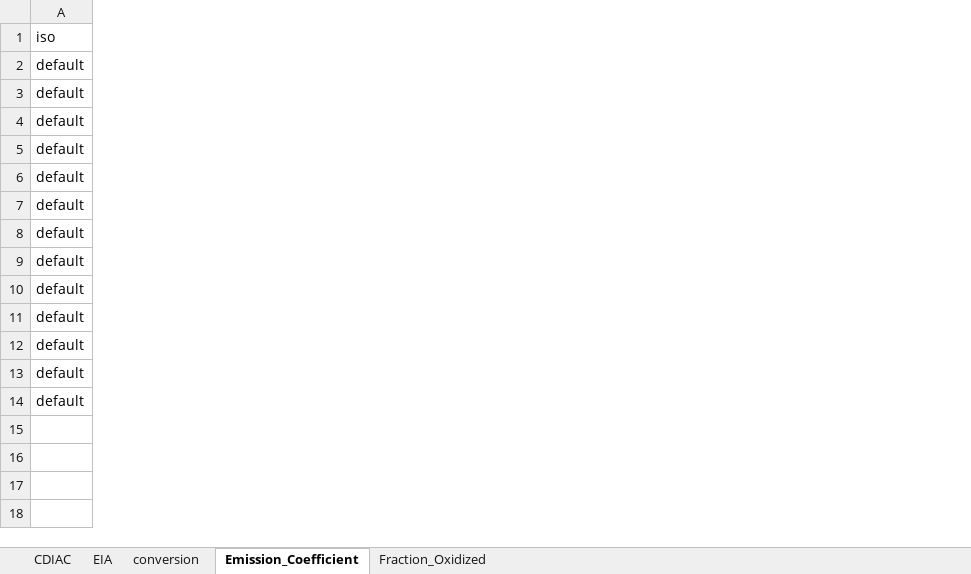
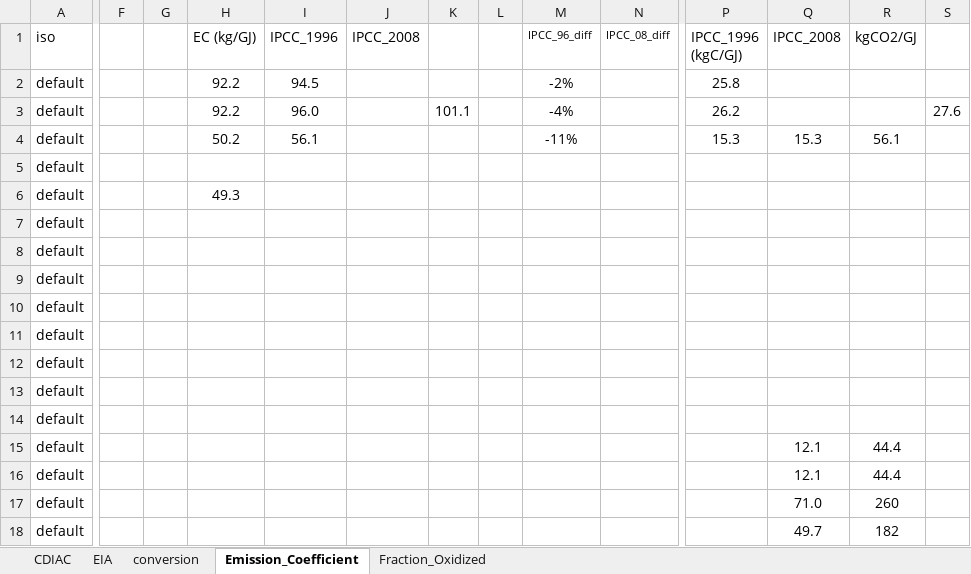
Before and after one commit to JGCRI/CEDS, an Excel workbook: input/default-emissions-data/CO2_base_EF.xlsx, sheet Emission_Coefficient, drawn as a sheet; only a part is shown, gaps mark what is left out; values as stored, in another font and other column widths than the file's, no borders; rows hold the shown columns only; the diff covers the shown part only; the diff names each change by its address in the sheet, - before the commit and + after, or states it on an @@ line.

Commit message:
Updated EF file with additional comparisons and additional EF for coal gases.

```diff
--- a/input/default-emissions-data/CO2_base_EF.xlsx (sheet Emission_Coefficient)
+++ b/input/default-emissions-data/CO2_base_EF.xlsx (sheet Emission_Coefficient)
+column F, empty
+column G, empty
+column H (EC (kg/GJ)), rows 2-6: 92.2 | 92.2 | 50.2 |  | 49.3
+column I (IPCC_1996), rows 2-4: 94.5 | 96.0 | 56.1
+column J (IPCC_2008), empty
+column K, row 3: 101.1
+column L, empty
+column M (IPCC_96_diff), rows 2-4: -2% | -4% | -11%
+column N (IPCC_08_diff), empty
+column P (IPCC_1996 (kgC/GJ)), rows 2-4: 25.8 | 26.2 | 15.3
+column Q (IPCC_2008), row 4: 15.3
+column R (kgCO2/GJ), row 4: 56.1
+column S, row 3: 27.6
+row 15: default |  |  |  |  |  |  |  |  |  |  | 12.1 | 44.4
+row 16: default |  |  |  |  |  |  |  |  |  |  | 12.1 | 44.4
+row 17: default |  |  |  |  |  |  |  |  |  |  | 71.0 | 260
+row 18: default |  |  |  |  |  |  |  |  |  |  | 49.7 | 182
```
Also changed, not shown: 1 added column elsewhere in this sheet.
